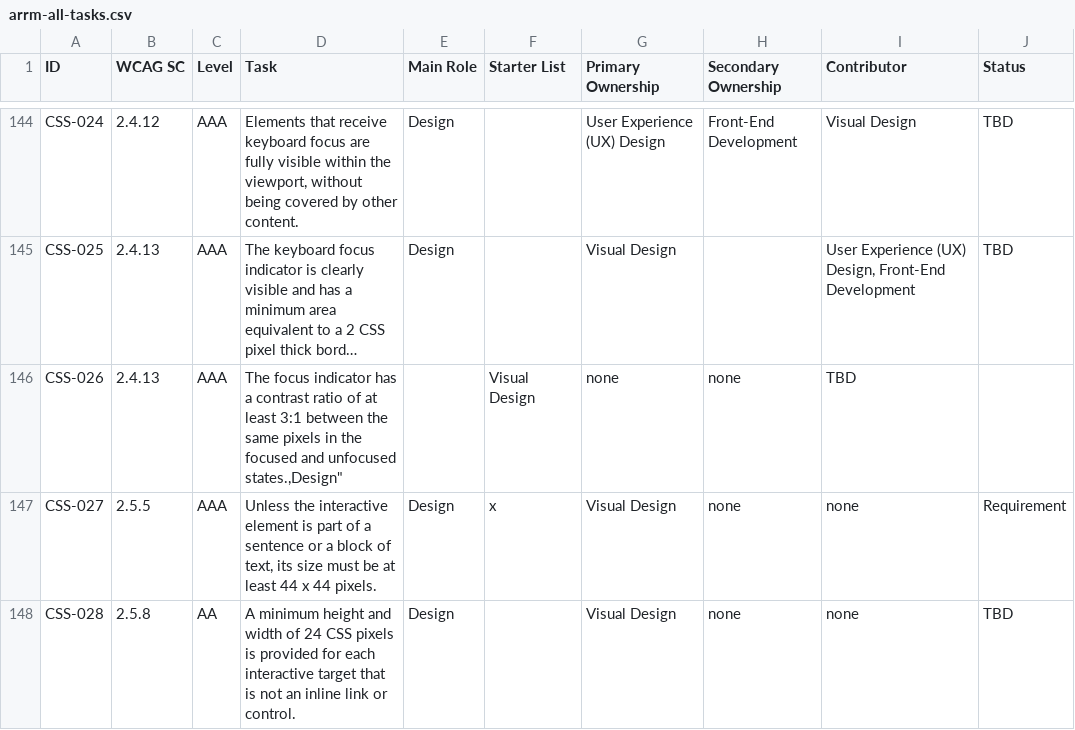
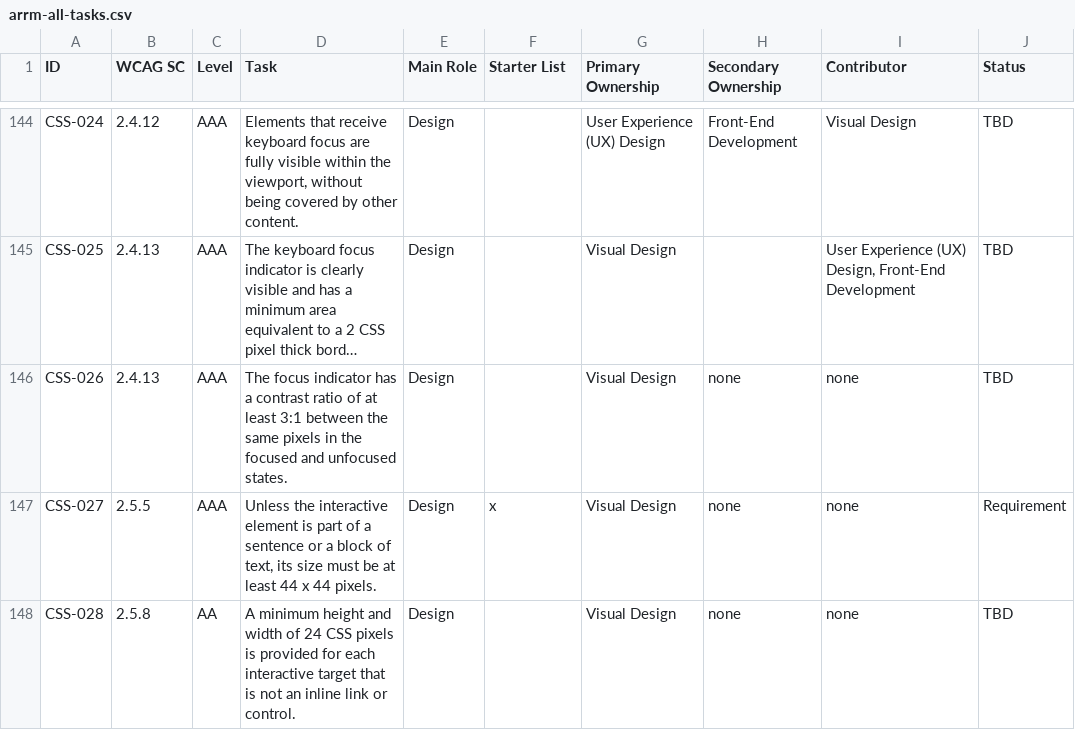
Before and after one commit to w3c/wai-arrm, a CSV file: _data/arrm/arrm-all-tasks.csv, drawn as a sheet; only a part is shown, gaps mark what is left out; long unchanged cells end in …; the diff names each change by its address in the sheet, - before the commit and + after, or states it on an @@ line.

Commit message:
Missing "

```diff
--- a/_data/arrm/arrm-all-tasks.csv
+++ b/_data/arrm/arrm-all-tasks.csv
-D146 (Task): …and unfocused states.,Design"
+D146 (Task): …and unfocused states.
-E146 (Main Role): (empty)
+E146 (Main Role): Design
-F146 (Starter List): Visual Design
+F146 (Starter List): (empty)
-G146 (Primary Ownership): none
+G146 (Primary Ownership): Visual Design
-I146 (Contributor): TBD
+I146 (Contributor): none
-J146 (Status): (empty)
+J146 (Status): TBD
```
